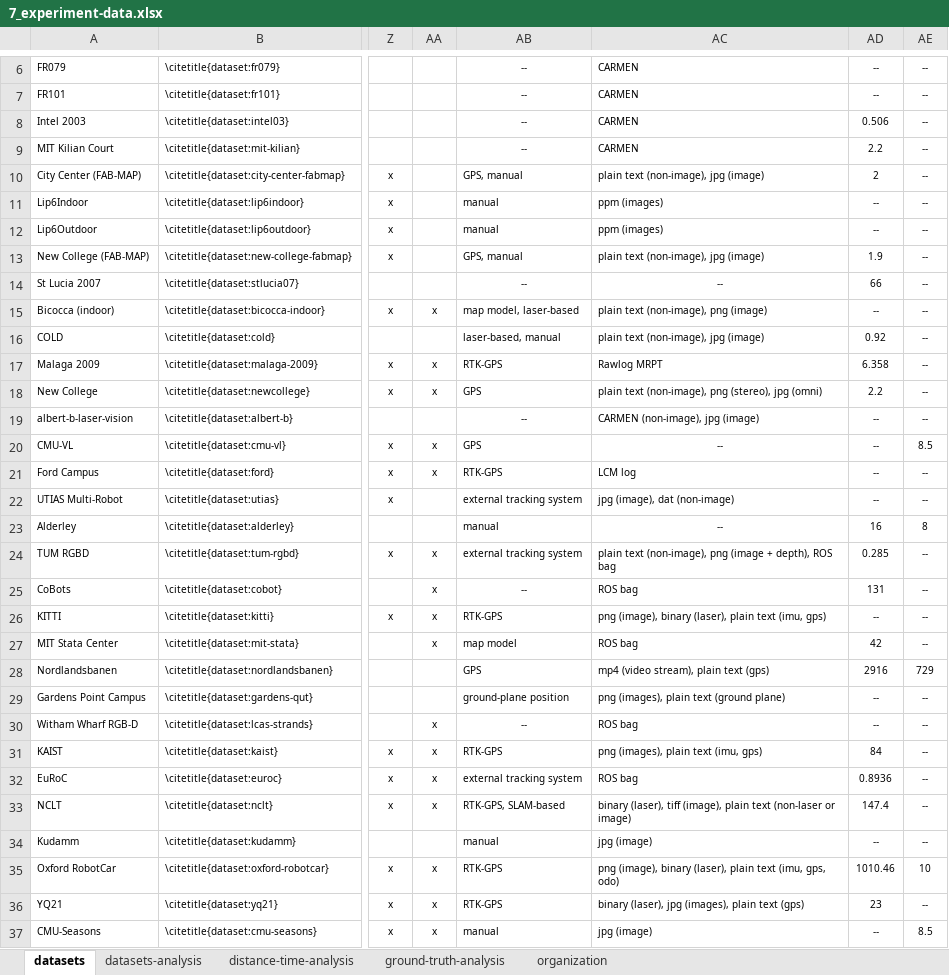
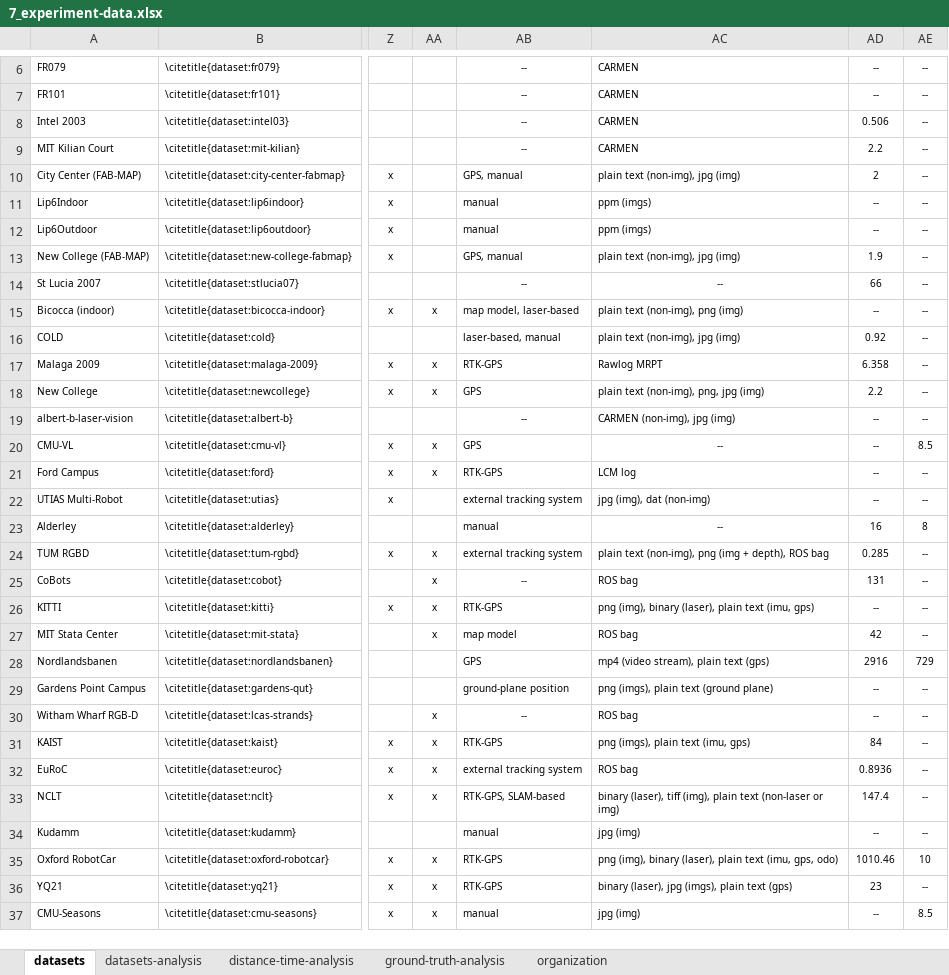
Before and after one commit to sousarbarb/slr-ltlm-mr, an Excel workbook: data/discussion/7_experiment-data.xlsx, sheet datasets, drawn as a sheet; only a part is shown, gaps mark what is left out; values as stored, in another font and other column widths than the file's, no borders; table styles not drawn; the diff covers the shown part only; the diff names each change by its address in the sheet, - before the commit and + after, or states it on an @@ line.

Commit message:
Discussion: computational

```diff
--- a/data/discussion/7_experiment-data.xlsx (sheet datasets)
+++ b/data/discussion/7_experiment-data.xlsx (sheet datasets)
-AC10: plain text (non-image), jpg (image)
+AC10: plain text (non-img), jpg (img)
-AC11:AC12: ppm (images)
+AC11:AC12: ppm (imgs)
-AC13: plain text (non-image), jpg (image)
+AC13: plain text (non-img), jpg (img)
-AC15: plain text (non-image), png (image)
+AC15: plain text (non-img), png (img)
-AC16: plain text (non-image), jpg (image)
+AC16: plain text (non-img), jpg (img)
-AC18: plain text (non-image), png (stereo), jpg (omni)
+AC18: plain text (non-img), png, jpg (img)
-AC19: CARMEN (non-image), jpg (image)
+AC19: CARMEN (non-img), jpg (img)
-AC22: jpg (image), dat (non-image)
+AC22: jpg (img), dat (non-img)
-AC24: plain text (non-image), png (image + depth),…
+AC24: plain text (non-img), png (img + depth),…
-AC26: png (image), binary (laser),…
+AC26: png (img), binary (laser),…
-AC29: png (images), plain text (ground plane)
+AC29: png (imgs), plain text (ground plane)
-AC31: png (images), plain text (imu, gps)
+AC31: png (imgs), plain text (imu, gps)
-AC33: …(laser), tiff (image), plain text (non-laser or image)
+AC33: …(laser), tiff (img), plain text (non-laser or img)
-AC34: jpg (image)
+AC34: jpg (img)
-AC35: png (image), binary (laser),…
+AC35: png (img), binary (laser),…
-AC36: binary (laser), jpg (images), plain text (gps)
+AC36: binary (laser), jpg (imgs), plain text (gps)
-AC37: jpg (image)
+AC37: jpg (img)
```
Also changed, not shown: 6 edited cells elsewhere in this sheet, data/discussion/5_computational.xlsx, data/methodology/data-extraction/data_article.xlsx, 5 other files.
